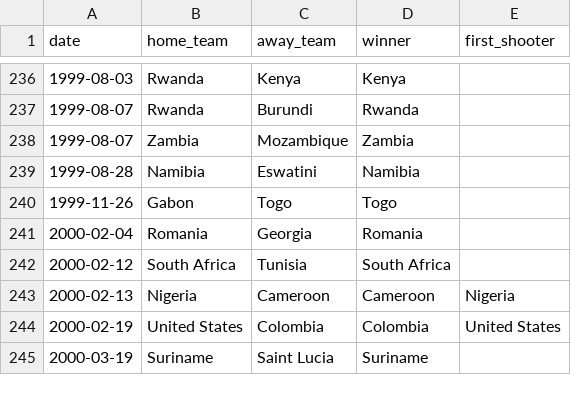
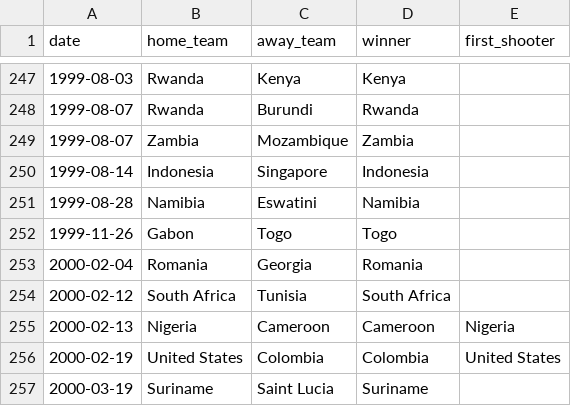
Before and after one commit to martj42/international_results, a CSV file: shootouts.csv, drawn as a sheet; only a part is shown, gaps mark what is left out; the diff covers the shown part only.

```diff
--- a/shootouts.csv
+++ b/shootouts.csv
@@ -238,2 +249,3 @@ date,home_team,away_team,winner,first_shooter
 1999-08-07,Zambia,Mozambique,Zambia,
+1999-08-14,Indonesia,Singapore,Indonesia,
 1999-08-28,Namibia,Eswatini,Namibia,
```
Also changed, not shown: 11 added rows elsewhere in this file, 1 other file.
